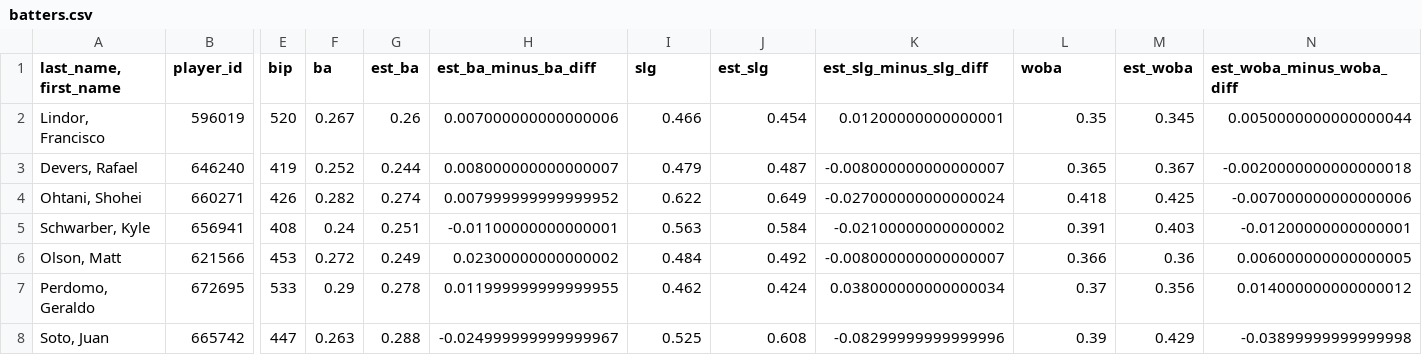
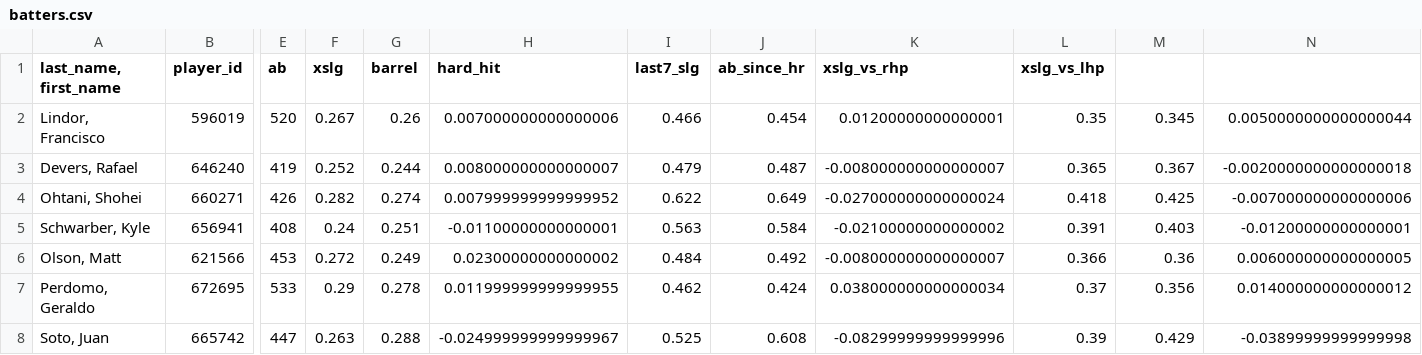
Before and after one commit to CJNeverStops/cj-ai-betting-dashboard, a CSV file: batters.csv, drawn as a sheet; only a part is shown, gaps mark what is left out; the diff names each change by its address in the sheet, - before the commit and + after, or states it on an @@ line.

Commit message:
Update batters.csv

```diff
--- a/batters.csv
+++ b/batters.csv
-E1: bip
+E1: ab
-F1: ba
+F1: xslg
-G1: est_ba
+G1: barrel
-H1: est_ba_minus_ba_diff
+H1: hard_hit
-I1: slg
+I1: last7_slg
-J1: est_slg
+J1: ab_since_hr
-K1: est_slg_minus_slg_diff
+K1: xslg_vs_rhp
-L1: woba
+L1: xslg_vs_lhp
-M1: est_woba
+M1: (empty)
-N1: est_woba_minus_woba_diff
+N1: (empty)
```
